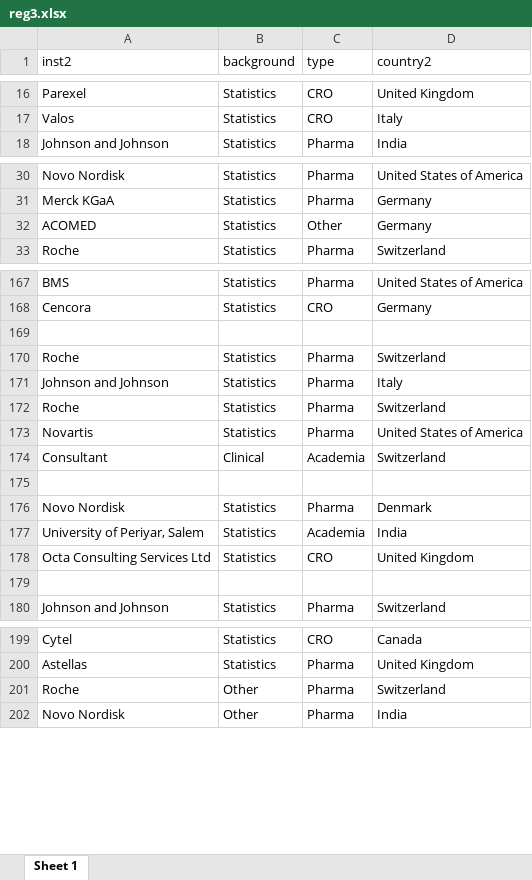
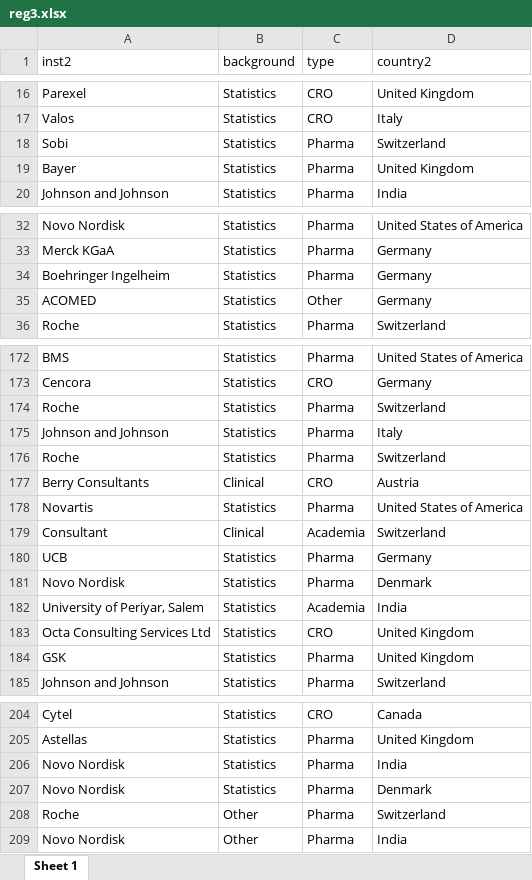
Before and after one commit to baselbiometrics/home, an Excel workbook: upcoming/20250319/reg3.xlsx, sheet Sheet 1, drawn as a sheet; only a part is shown, gaps mark what is left out; values as stored, in another font and other column widths than the file's, no borders; removed rows and columns are numbered as before the commit, all else as after; the diff covers the shown part only; the diff names each change by its address in the sheet, - before the commit and + after, or states it on an @@ line.

```diff
--- a/upcoming/20250319/reg3.xlsx (sheet Sheet 1)
+++ b/upcoming/20250319/reg3.xlsx (sheet Sheet 1)
+row 18: Sobi | Statistics | Pharma | Switzerland
+row 19: Bayer | Statistics | Pharma | United Kingdom
+row 34: Boehringer Ingelheim | Statistics | Pharma | Germany
-row 169: (empty)
+row 177: Berry Consultants | Clinical | CRO | Austria
-row 180: (empty)
+row 180: UCB | Statistics | Pharma | Germany
-row 184: (empty)
+row 184: GSK | Statistics | Pharma | United Kingdom
+row 206: Novo Nordisk | Statistics | Pharma | India
+row 207: Novo Nordisk | Statistics | Pharma | Denmark
```
Also changed, not shown: 3 added rows and 12 edited cells elsewhere in this sheet, upcoming/20250319/qs.xlsx, 13 other files.
